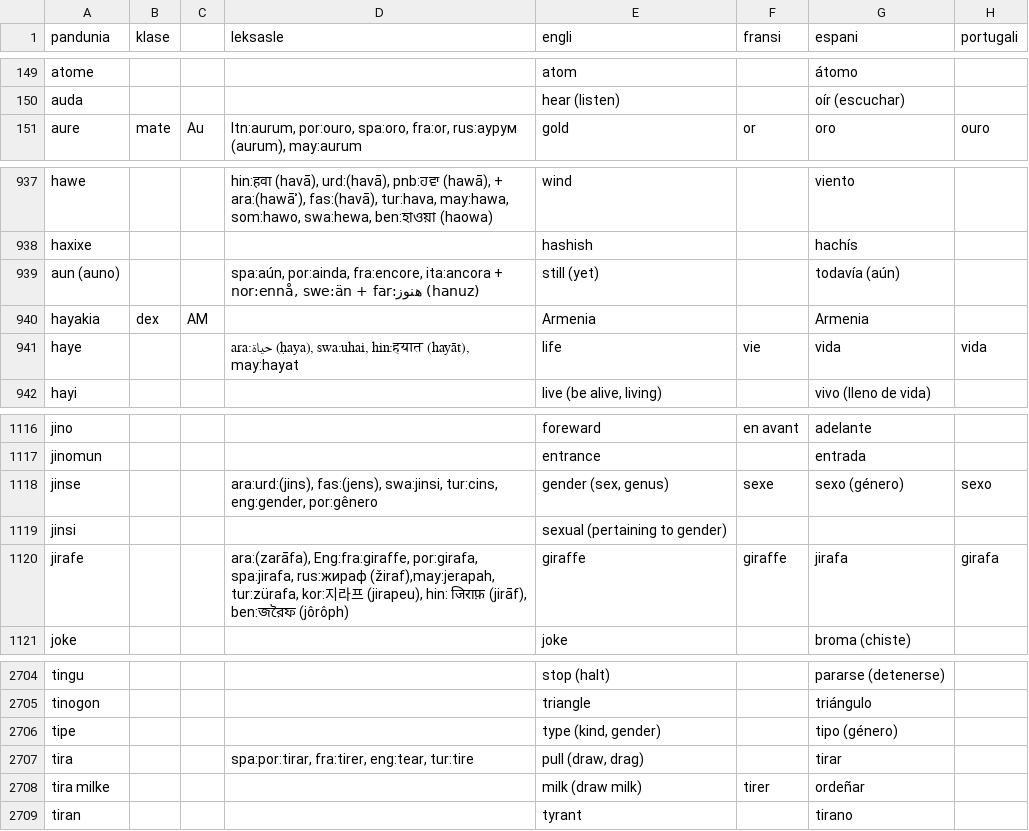
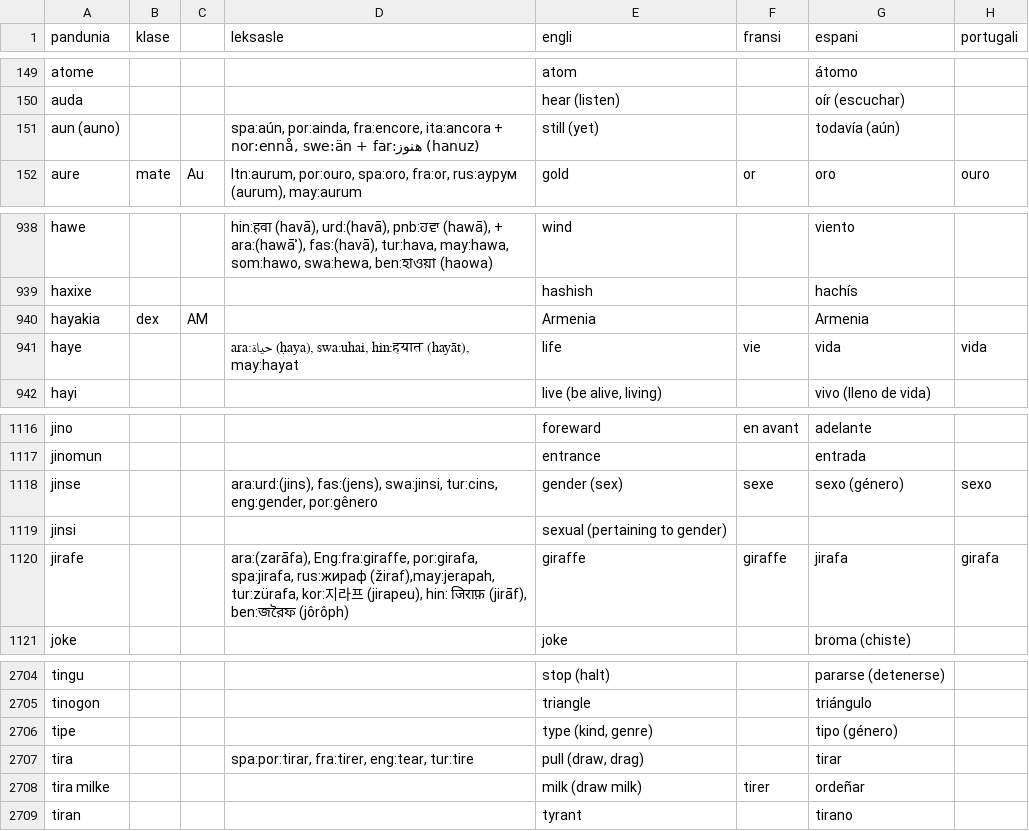
Before and after one commit to barumau/pandunia, a CSV file: pandunia-lekse.csv, drawn as a sheet; only a part is shown, gaps mark what is left out; the diff names each change by its address in the sheet, - before the commit and + after, or states it on an @@ line.

Commit message:
ratibe

```diff
--- a/pandunia-lekse.csv
+++ b/pandunia-lekse.csv
@@ row 939 moved to row 151: aun (auno) @@
-E1118 (engli): gender (sex, genus)
+E1118 (engli): gender (sex)
-E2706 (engli): type (kind, gender)
+E2706 (engli): type (kind, genre)
```
